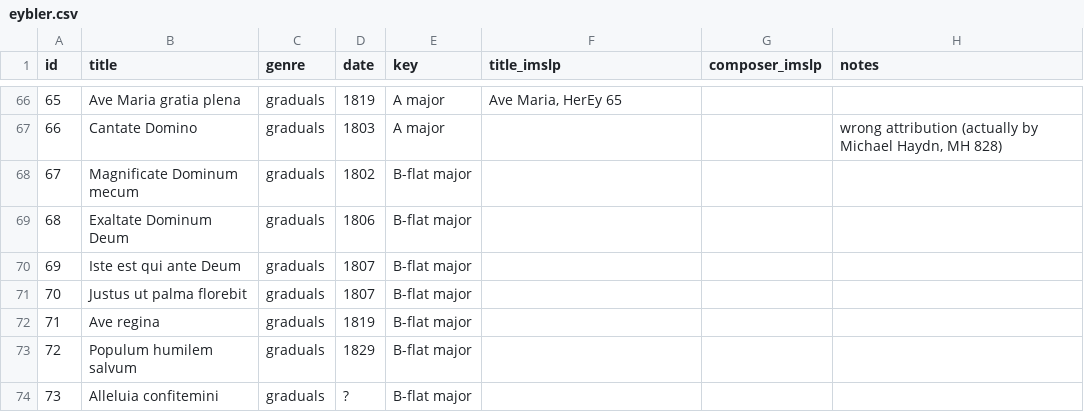
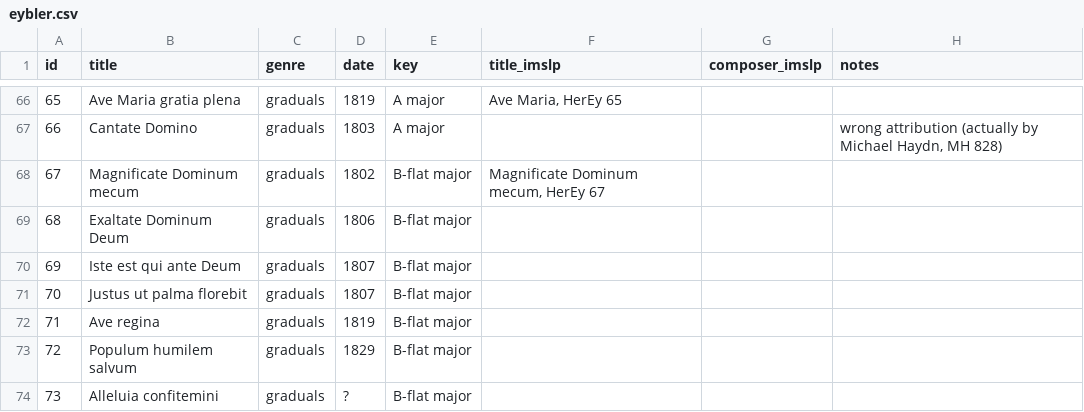
Before and after one commit to edition-esser-skala/imslp-lists, a CSV file: data/eybler.csv, drawn as a sheet; only a part is shown, gaps mark what is left out.

Commit message:
updates table

```diff
--- a/data/eybler.csv
+++ b/data/eybler.csv
@@ -67,3 +67,3 @@ id,title,genre,date,key,title_imslp,composer_imslp,notes
 66,Cantate Domino,graduals,1803,A major,,,"wrong attribution (actually by Michael Haydn, MH 828)"
-67,Magnificate Dominum mecum,graduals,1802,B-flat major,,,
+67,Magnificate Dominum mecum,graduals,1802,B-flat major,"Magnificate Dominum mecum, HerEy 67",,
 68,Exaltate Dominum Deum,graduals,1806,B-flat major,,,
```
